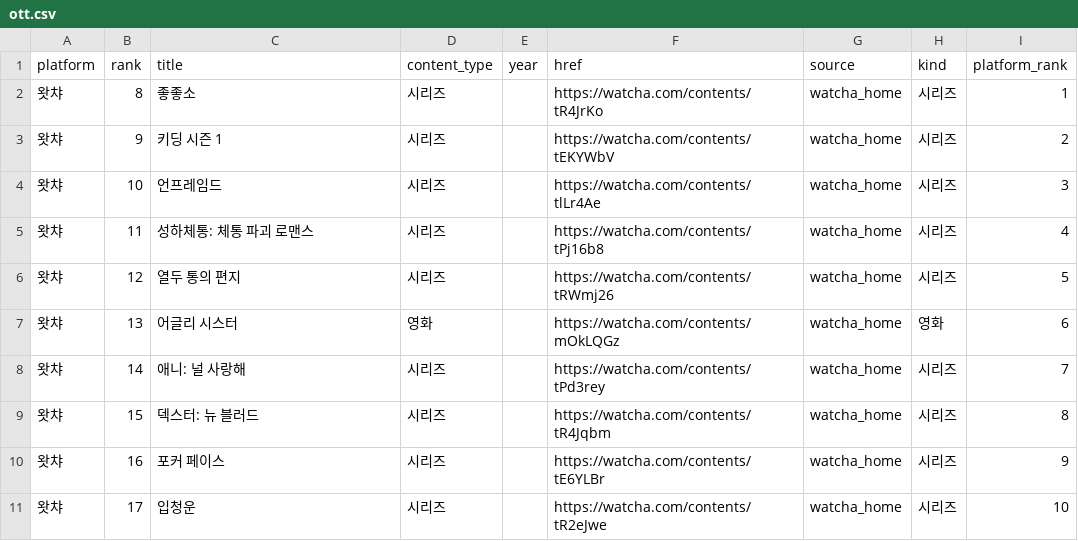
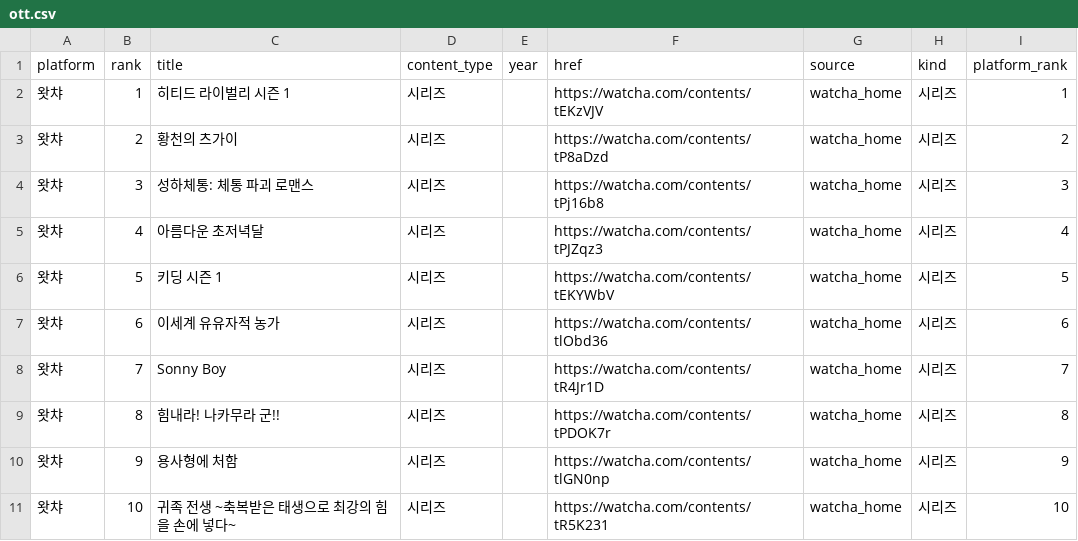
Before and after one commit to kelsey815/keljjang, a CSV file: data/ott.csv, drawn as a sheet; only a part is shown; the diff covers the shown part only.

```diff
--- a/data/ott.csv
+++ b/data/ott.csv
@@ -1,11 +1,11 @@
 platform,rank,title,content_type,year,href,source,kind,platform_rank
-왓챠,8,좋좋소,시리즈,,https://watcha.com/contents/tR4JrKo,watcha_home,시리즈,1
-왓챠,9,키딩 시즌 1,시리즈,,https://watcha.com/contents/tEKYWbV,watcha_home,시리즈,2
-왓챠,10,언프레임드,시리즈,,https://watcha.com/contents/tlLr4Ae,watcha_home,시리즈,3
-왓챠,11,성하체통: 체통 파괴 로맨스,시리즈,,https://watcha.com/contents/tPj16b8,watcha_home,시리즈,4
-왓챠,12,열두 통의 편지,시리즈,,https://watcha.com/contents/tRWmj26,watcha_home,시리즈,5
-왓챠,13,어글리 시스터,영화,,https://watcha.com/contents/mOkLQGz,watcha_home,영화,6
-왓챠,14,애니: 널 사랑해,시리즈,,https://watcha.com/contents/tPd3rey,watcha_home,시리즈,7
-왓챠,15,덱스터: 뉴 블러드,시리즈,,https://watcha.com/contents/tR4Jqbm,watcha_home,시리즈,8
-왓챠,16,포커 페이스,시리즈,,https://watcha.com/contents/tE6YLBr,watcha_home,시리즈,9
-왓챠,17,입청운,시리즈,,https://watcha.com/contents/tR2eJwe,watcha_home,시리즈,10
+왓챠,1,히티드 라이벌리 시즌 1,시리즈,,https://watcha.com/contents/tEKzVJV,watcha_home,시리즈,1
+왓챠,2,황천의 츠가이,시리즈,,https://watcha.com/contents/tP8aDzd,watcha_home,시리즈,2
+왓챠,3,성하체통: 체통 파괴 로맨스,시리즈,,https://watcha.com/contents/tPj16b8,watcha_home,시리즈,3
+왓챠,4,아름다운 초저녁달,시리즈,,https://watcha.com/contents/tPJZqz3,watcha_home,시리즈,4
+왓챠,5,키딩 시즌 1,시리즈,,https://watcha.com/contents/tEKYWbV,watcha_home,시리즈,5
+왓챠,6,이세계 유유자적 농가,시리즈,,https://watcha.com/contents/tlObd36,watcha_home,시리즈,6
+왓챠,7,Sonny Boy,시리즈,,https://watcha.com/contents/tR4Jr1D,watcha_home,시리즈,7
+왓챠,8,힘내라! 나카무라 군!!,시리즈,,https://watcha.com/contents/tPDOK7r,watcha_home,시리즈,8
+왓챠,9,용사형에 처함,시리즈,,https://watcha.com/contents/tlGN0np,watcha_home,시리즈,9
+왓챠,10,귀족 전생 ~축복받은 태생으로 최강의 힘을 손에 넣다~,시리즈,,https://watcha.com/contents/tR5K231,watcha_home,시리즈,10
```
Also changed, not shown: 7 added rows and 34 edited cells elsewhere in this file, data/movies.csv, data/series.csv.
